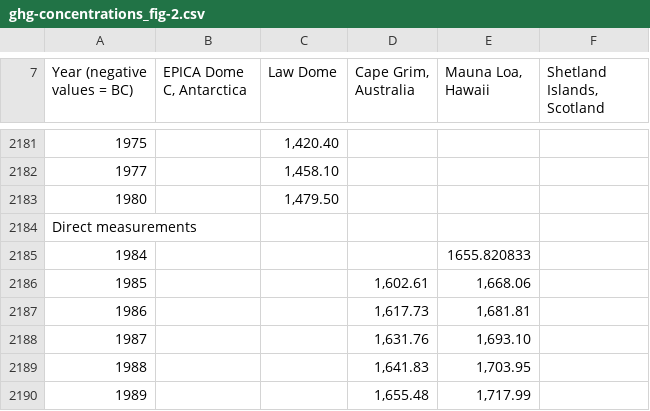
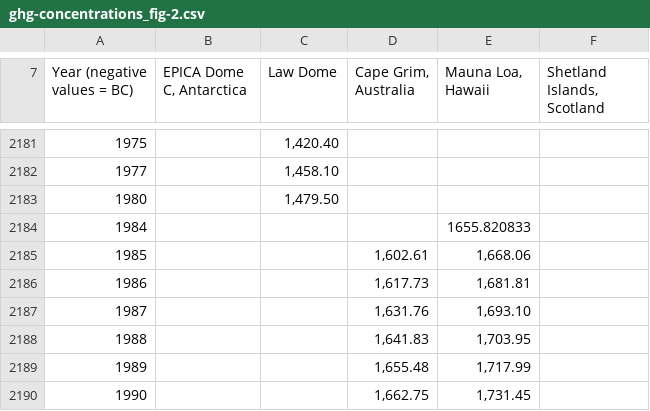
Before and after one commit to Sarahlouhast/Programming-for-Data-Analytics-Project-2, a CSV file: data/ghg-concentrations_fig-2.csv, drawn as a sheet; only a part is shown, gaps mark what is left out; the shorter side is filled out with more unchanged rows; the diff names each change by its address in the sheet, - before the commit and + after, or states it on an @@ line.

```diff
--- a/data/ghg-concentrations_fig-2.csv
+++ b/data/ghg-concentrations_fig-2.csv
-row 2184: Direct measurements
```
Also changed, not shown: 3 other files.
